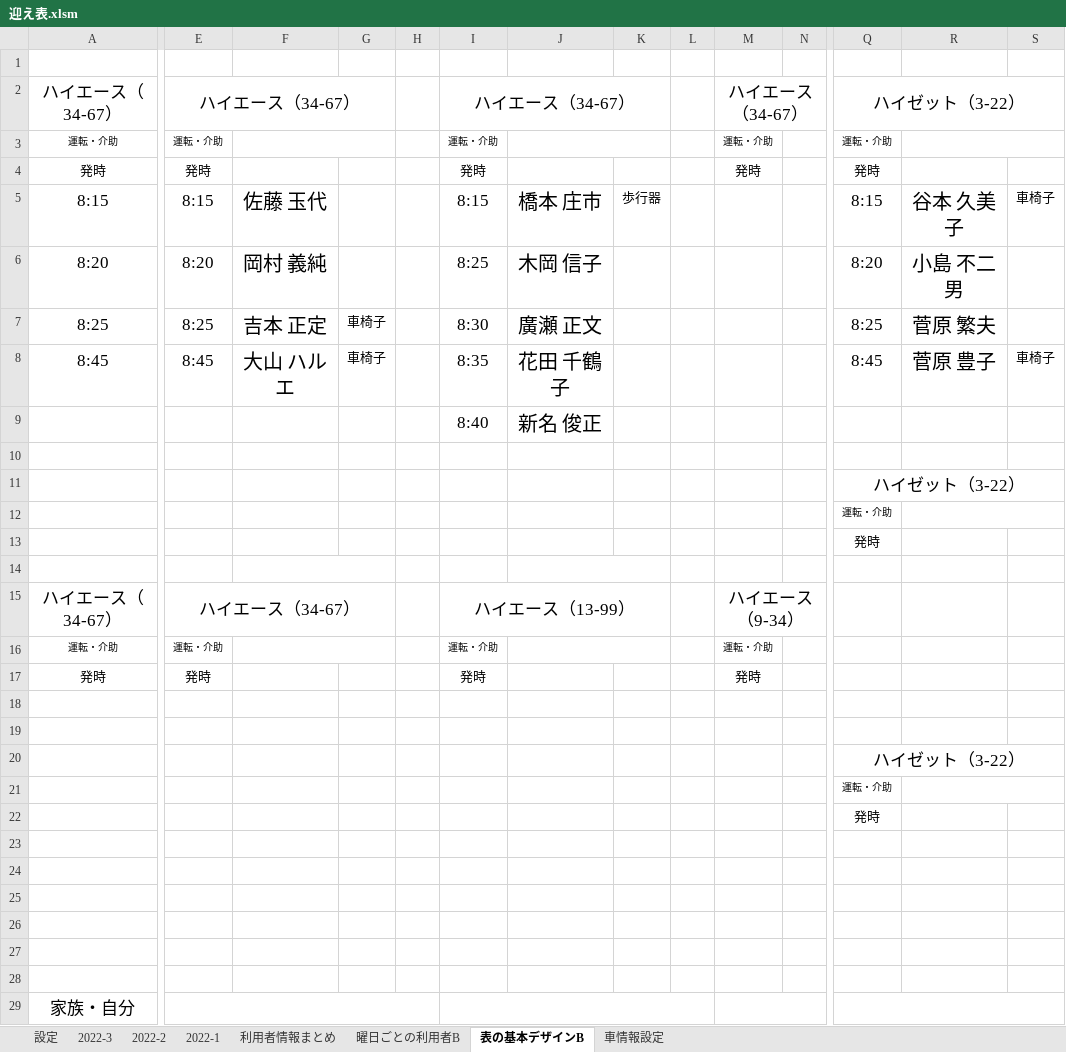
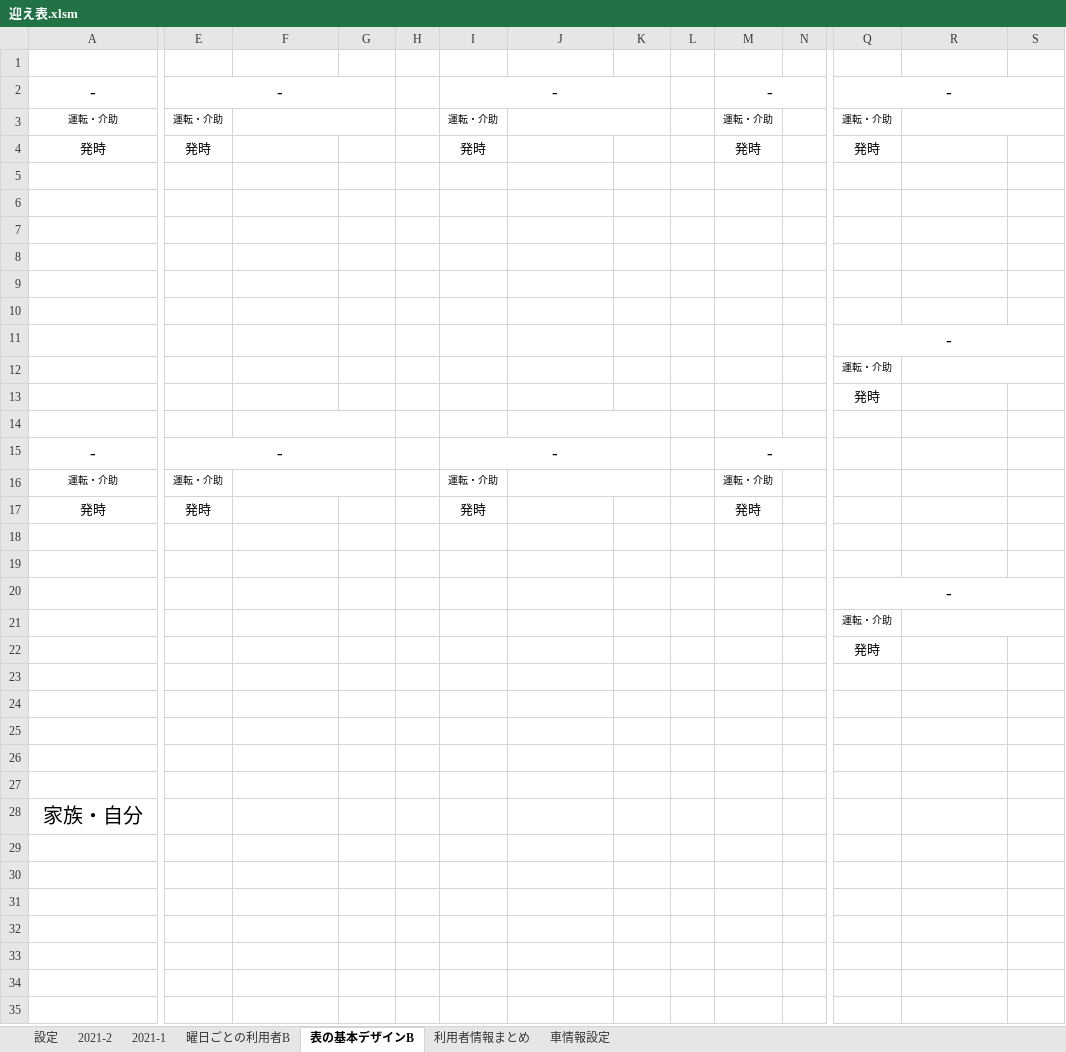
Before and after one commit to You157/Pick-up_Plan, an Excel workbook: 迎え表.xlsm, sheet 表の基本デザインB, drawn as a sheet; only a part is shown, gaps mark what is left out; values as stored, in another font and other column widths than the file's, no borders; removed rows and columns are numbered as before the commit, all else as after; rows hold the shown columns only; the diff names each change by its address in the sheet, - before the commit and + after, or states it on an @@ line.

```diff
--- a/迎え表.xlsm (sheet 表の基本デザインB)
+++ b/迎え表.xlsm (sheet 表の基本デザインB)
-sheet tab: 2022-3
-sheet tab: 2022-2
-sheet tab: 2022-1
+sheet tab: 2021-2
+sheet tab: 2021-1
@@ sheet tab order changed: 設定 | 2021-2 | 2021-1 | 曜日ごとの利用者B | 表の基本デザインB | 利用者情報まとめ | 車情報設定 @@
-row 2: ハイエース（34-67） | ハイエース（34-67） |  |  |  | ハイエース（34-67） |  |  |  | ハイエース（34-67） |  | ハイゼット（3-22）
+row 2: - | - |  |  |  | - |  |  |  | - |  | -
-row 5: 8:15 | 8:15 | 佐藤 玉代 |  |  | 8:15 | 橋本 庄市 | 歩行器 |  |  |  | 8:15 | 谷本 久美子 | 車椅子
-row 6: 8:20 | 8:20 | 岡村 義純 |  |  | 8:25 | 木岡 信子 |  |  |  |  | 8:20 | 小島 不二男
-row 7: 8:25 | 8:25 | 吉本 正定 | 車椅子 |  | 8:30 | 廣瀬 正文 |  |  |  |  | 8:25 | 菅原 繁夫
-row 8: 8:45 | 8:45 | 大山 ハルエ | 車椅子 |  | 8:35 | 花田 千鶴子 |  |  |  |  | 8:45 | 菅原 豊子 | 車椅子
-row 9:  |  |  |  |  | 8:40 | 新名 俊正
-row 6:  |  |  |  |  |  |  |  |  |  |  | ハイゼット（3-22）
+row 6: (empty)
-Q11:S11 merged
+row 7: (empty)
+row 8: (empty)
+row 9: (empty)
+row 10: (empty)
+row 11:  |  |  |  |  |  |  |  |  |  |  | -
-row 15: ハイエース（34-67） | ハイエース（34-67） |  |  |  | ハイエース（13-99） |  |  |  | ハイエース（9-34）
+row 15: - | - |  |  |  | - |  |  |  | -
-row 20:  |  |  |  |  |  |  |  |  |  |  | ハイゼット（3-22）
+row 20:  |  |  |  |  |  |  |  |  |  |  | -
-row 23: (empty)
@@ A28 text size: larger @@
-E29:H29 merged
-I29:L29 merged
-M29:P29 merged
-Q29:T29 merged
```
Also changed, not shown: sheet 曜日ごとの利用者B, sheet 車情報設定, charts or pictures.
